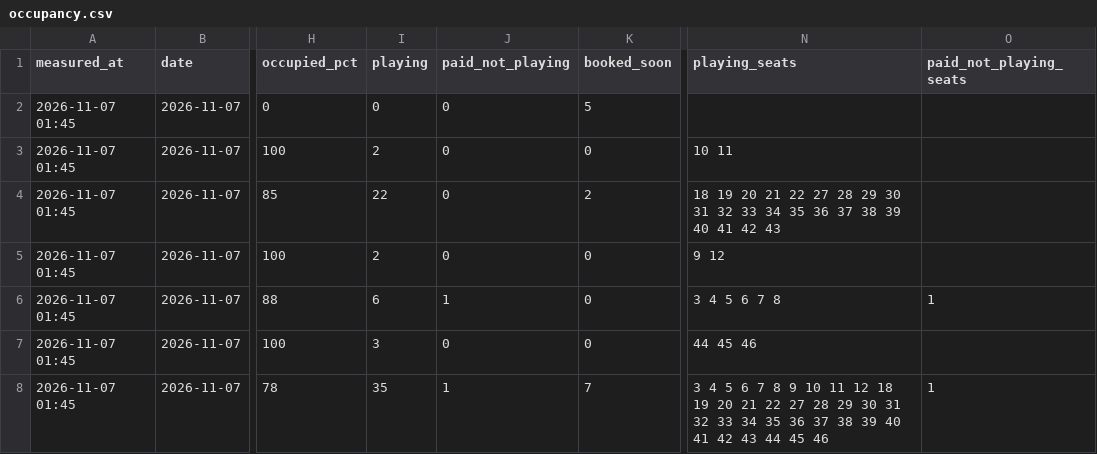
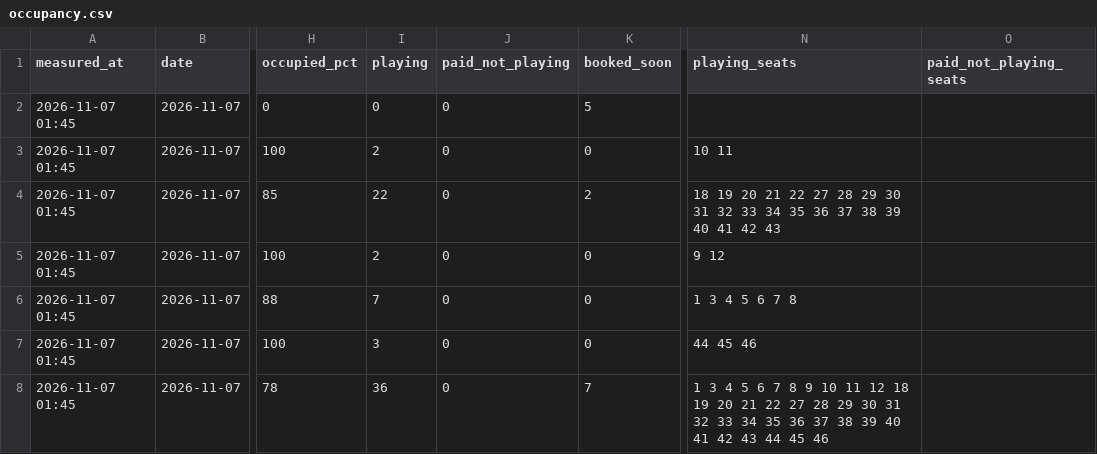
Before and after one commit to replaygot/Cyber-statistics-ast, a CSV file: data/1JB6N7pB/occupancy.csv, drawn as a sheet; only a part is shown, gaps mark what is left out; the diff names each change by its address in the sheet, - before the commit and + after, or states it on an @@ line.

```diff
--- a/data/1JB6N7pB/occupancy.csv
+++ b/data/1JB6N7pB/occupancy.csv
-I6 (playing): 6
+I6 (playing): 7
-J6 (paid_not_playing): 1
+J6 (paid_not_playing): 0
-N6 (playing_seats): 3 4 5 6 7 8
+N6 (playing_seats): 1 3 4 5 6 7 8
-O6 (paid_not_playing_seats): 1
+O6 (paid_not_playing_seats): (empty)
-I8 (playing): 35
+I8 (playing): 36
-J8 (paid_not_playing): 1
+J8 (paid_not_playing): 0
-N8 (playing_seats): 3 4…
+N8 (playing_seats): 1 3 4…
-O8 (paid_not_playing_seats): 1
+O8 (paid_not_playing_seats): (empty)
```
Also changed, not shown: data/1JB6NB4A/occupancy.csv, data/bKqXNKEG/occupancy.csv, 9 other files.
